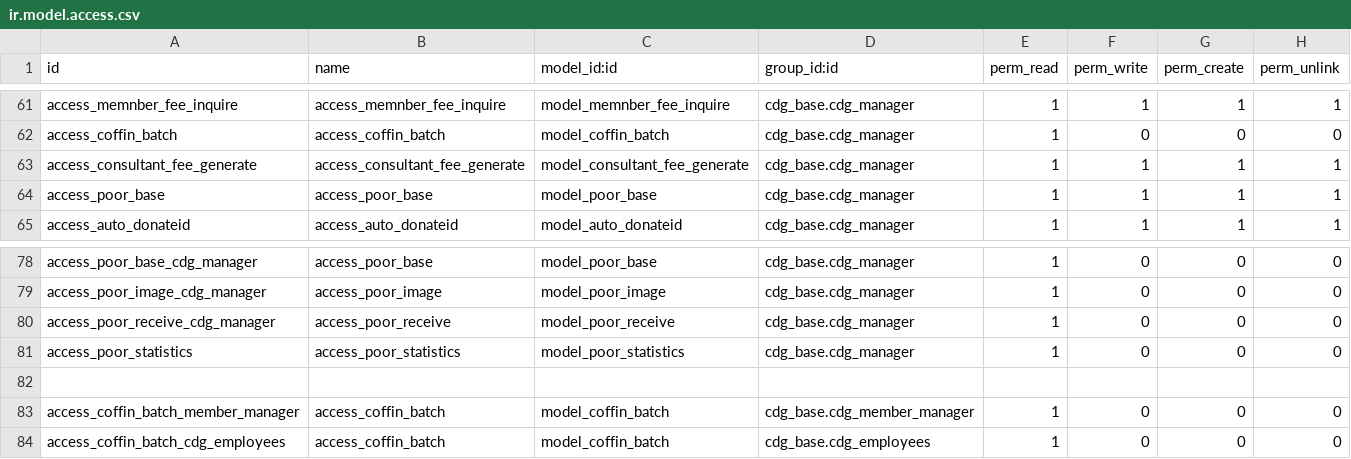
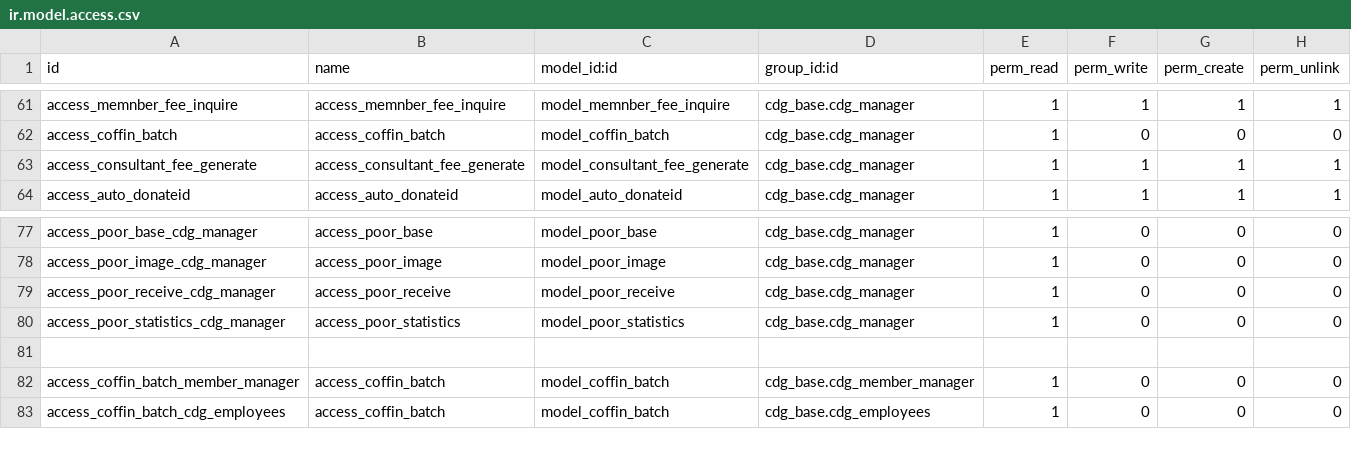
Before and after one commit to kulius/odoo10_CDG, a CSV file: addons/cdg_base/security/ir.model.access.csv, drawn as a sheet; only a part is shown, gaps mark what is left out.

Commit message:
2018/05/03 at3208 貧困扶助權限修正

```diff
--- a/addons/cdg_base/security/ir.model.access.csv
+++ b/addons/cdg_base/security/ir.model.access.csv
@@ -63,3 +63,2 @@ access_coffin_batch,access_coffin_batch,model_coffin_batch,cdg_base.cdg_manager,
 access_consultant_fee_generate,access_consultant_fee_generate,model_consultant_fee_generate,cdg_base.cdg_manager,1,1,1,1
-access_poor_base,access_poor_base,model_poor_base,cdg_base.cdg_manager,1,1,1,1
 access_auto_donateid,access_auto_donateid,model_auto_donateid,cdg_base.cdg_manager,1,1,1,1
@@ -80,3 +79,3 @@ access_poor_image_cdg_manager,access_poor_image,model_poor_image,cdg_base.cdg_ma
 access_poor_receive_cdg_manager,access_poor_receive,model_poor_receive,cdg_base.cdg_manager,1,0,0,0
-access_poor_statistics,access_poor_statistics,model_poor_statistics,cdg_base.cdg_manager,1,0,0,0
+access_poor_statistics_cdg_manager,access_poor_statistics,model_poor_statistics,cdg_base.cdg_manager,1,0,0,0
 
```
